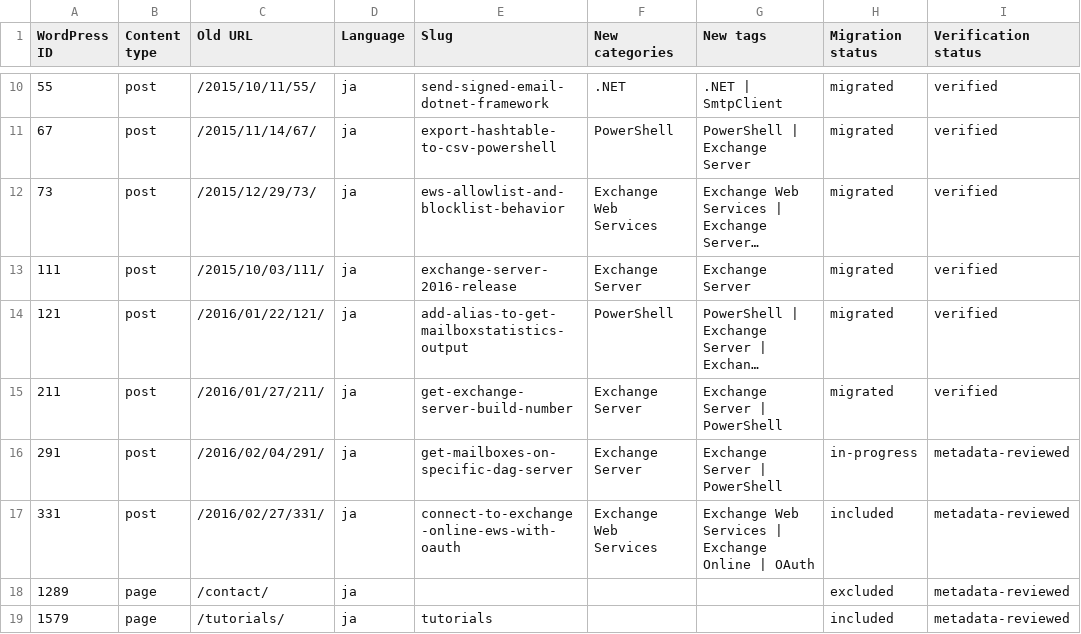
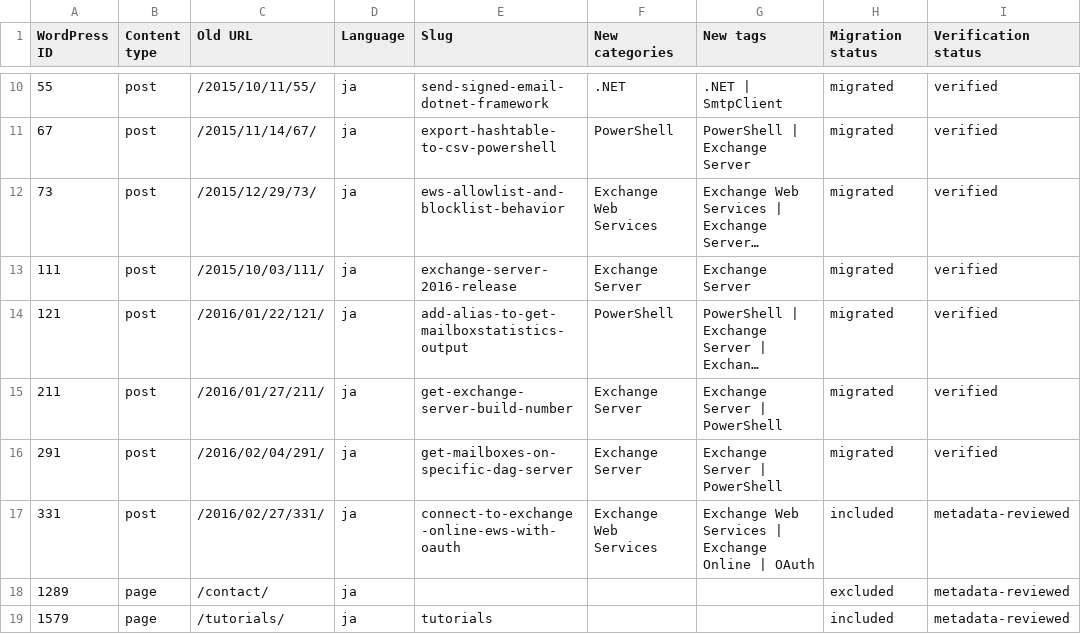
Before and after one commit to rykoma/Docs, a CSV file: plans/wordpress-content-decisions.csv, drawn as a sheet; only a part is shown, gaps mark what is left out; long unchanged cells end in ….

```diff
--- a/plans/wordpress-content-decisions.csv
+++ b/plans/wordpress-content-decisions.csv
@@ -15,3 +15,3 @@
 "211","post","/2016/01/27/211/","ja","get-exchange-server-build-number","Exchange Server","Exchange Server | PowerShell","migrated","verified"
-"291","post","/2016/02/04/291/","ja","get-mailboxes-on-specific-dag-server","Exchange Server","Exchange Server | PowerShell","in-progress","metadata-reviewed"
+"291","post","/2016/02/04/291/","ja","get-mailboxes-on-specific-dag-server","Exchange Server","Exchange Server | PowerShell","migrated","verified"
 "331","post","/2016/02/27/331/","ja","connect-to-exchange-online-ews-with-oauth","Exchange Web Services","Exchange Web Services | Exchange Online | OAuth","included","metadata-reviewed"
```
